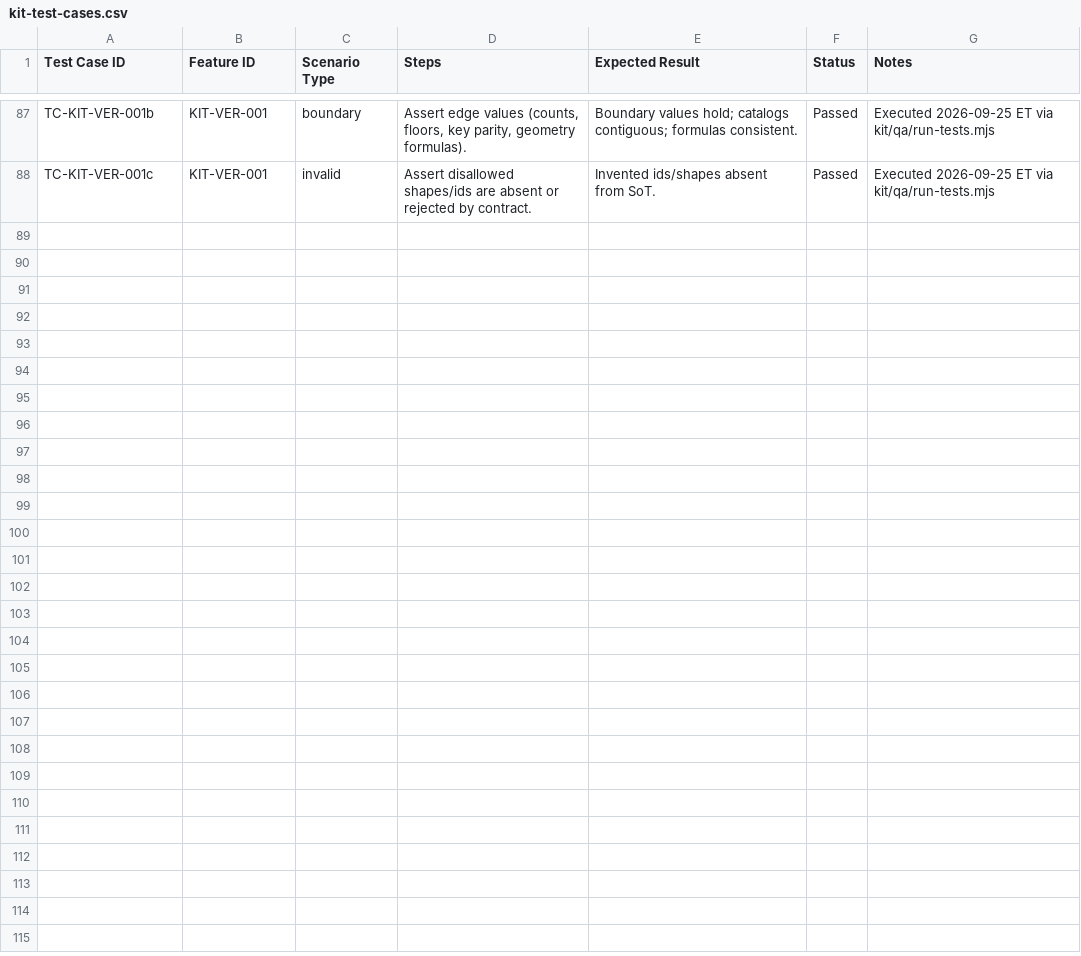
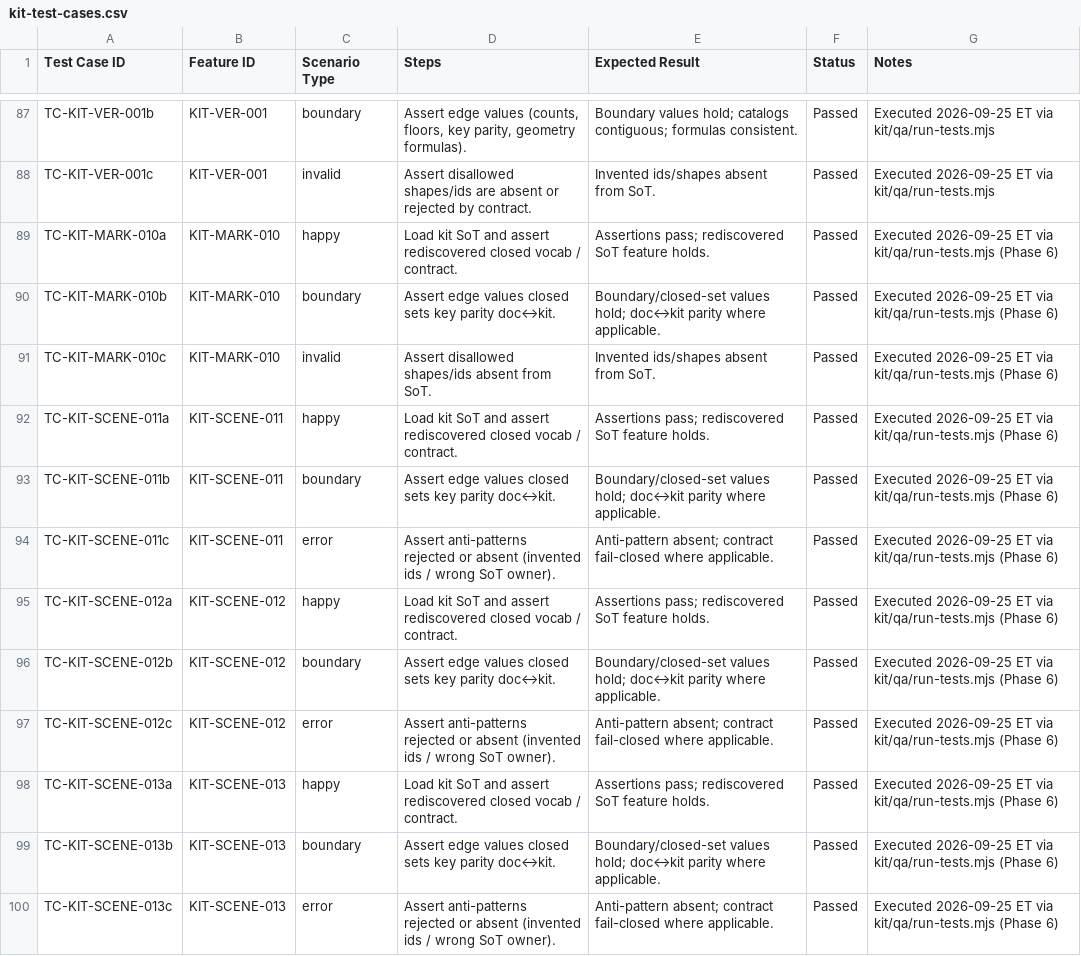
Before and after one commit to Thingscorp/mininja, a CSV file: kit/qa/kit-test-cases.csv, drawn as a sheet; only a part is shown, gaps mark what is left out; the diff covers the shown part only; the diff names each change by its address in the sheet, - before the commit and + after, or states it on an @@ line.

Commit message:
test(kit): Phase 6 rediscovery + regress loop

```diff
--- a/kit/qa/kit-test-cases.csv
+++ b/kit/qa/kit-test-cases.csv
+row 89: TC-KIT-MARK-010a | KIT-MARK-010 | happy | Load kit SoT and assert rediscovered closed vocab / contract. | Assertions pass; rediscovered SoT feature holds. | Passed | Executed 2026-09-25 ET via kit/qa/run-tests.mjs (Phase 6)
+row 90: TC-KIT-MARK-010b | KIT-MARK-010 | boundary | Assert edge values closed sets key parity doc↔kit. | Boundary/closed-set values hold; doc↔kit parity where applicable. | Passed | Executed 2026-09-25 ET via kit/qa/run-tests.mjs (Phase 6)
+row 91: TC-KIT-MARK-010c | KIT-MARK-010 | invalid | Assert disallowed shapes/ids absent from SoT. | Invented ids/shapes absent from SoT. | Passed | Executed 2026-09-25 ET via kit/qa/run-tests.mjs (Phase 6)
+row 92: TC-KIT-SCENE-011a | KIT-SCENE-011 | happy | Load kit SoT and assert rediscovered closed vocab / contract. | Assertions pass; rediscovered SoT feature holds. | Passed | Executed 2026-09-25 ET via kit/qa/run-tests.mjs (Phase 6)
+row 93: TC-KIT-SCENE-011b | KIT-SCENE-011 | boundary | Assert edge values closed sets key parity doc↔kit. | Boundary/closed-set values hold; doc↔kit parity where applicable. | Passed | Executed 2026-09-25 ET via kit/qa/run-tests.mjs (Phase 6)
+row 94: TC-KIT-SCENE-011c | KIT-SCENE-011 | error | Assert anti-patterns rejected or absent (invented ids / wrong SoT owner). | Anti-pattern absent; contract fail-closed where applicable. | Passed | Executed 2026-09-25 ET via kit/qa/run-tests.mjs (Phase 6)
+row 95: TC-KIT-SCENE-012a | KIT-SCENE-012 | happy | Load kit SoT and assert rediscovered closed vocab / contract. | Assertions pass; rediscovered SoT feature holds. | Passed | Executed 2026-09-25 ET via kit/qa/run-tests.mjs (Phase 6)
+row 96: TC-KIT-SCENE-012b | KIT-SCENE-012 | boundary | Assert edge values closed sets key parity doc↔kit. | Boundary/closed-set values hold; doc↔kit parity where applicable. | Passed | Executed 2026-09-25 ET via kit/qa/run-tests.mjs (Phase 6)
+row 97: TC-KIT-SCENE-012c | KIT-SCENE-012 | error | Assert anti-patterns rejected or absent (invented ids / wrong SoT owner). | Anti-pattern absent; contract fail-closed where applicable. | Passed | Executed 2026-09-25 ET via kit/qa/run-tests.mjs (Phase 6)
+row 98: TC-KIT-SCENE-013a | KIT-SCENE-013 | happy | Load kit SoT and assert rediscovered closed vocab / contract. | Assertions pass; rediscovered SoT feature holds. | Passed | Executed 2026-09-25 ET via kit/qa/run-tests.mjs (Phase 6)
+row 99: TC-KIT-SCENE-013b | KIT-SCENE-013 | boundary | Assert edge values closed sets key parity doc↔kit. | Boundary/closed-set values hold; doc↔kit parity where applicable. | Passed | Executed 2026-09-25 ET via kit/qa/run-tests.mjs (Phase 6)
+row 100: TC-KIT-SCENE-013c | KIT-SCENE-013 | error | Assert anti-patterns rejected or absent (invented ids / wrong SoT owner). | Anti-pattern absent; contract fail-closed where applicable. | Passed | Executed 2026-09-25 ET via kit/qa/run-tests.mjs (Phase 6)
```
Also changed, not shown: 12 added rows elsewhere in this file, kit/qa/kit-feature-matrix.csv, 3 other files.
